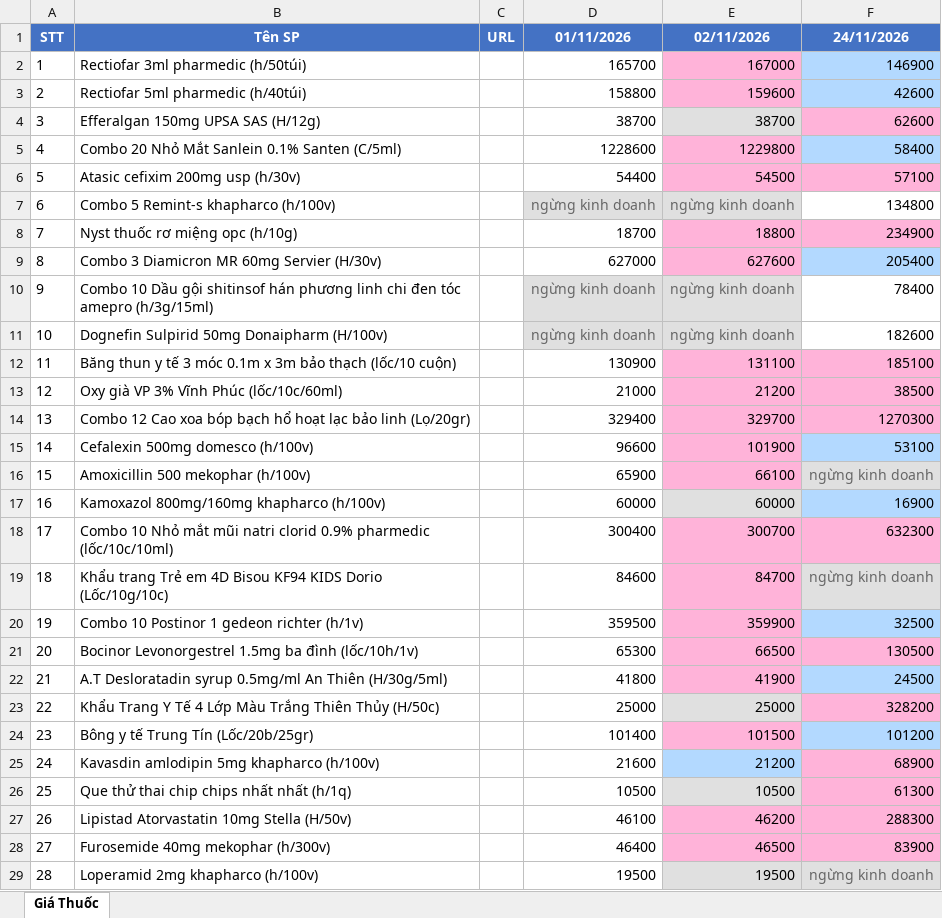
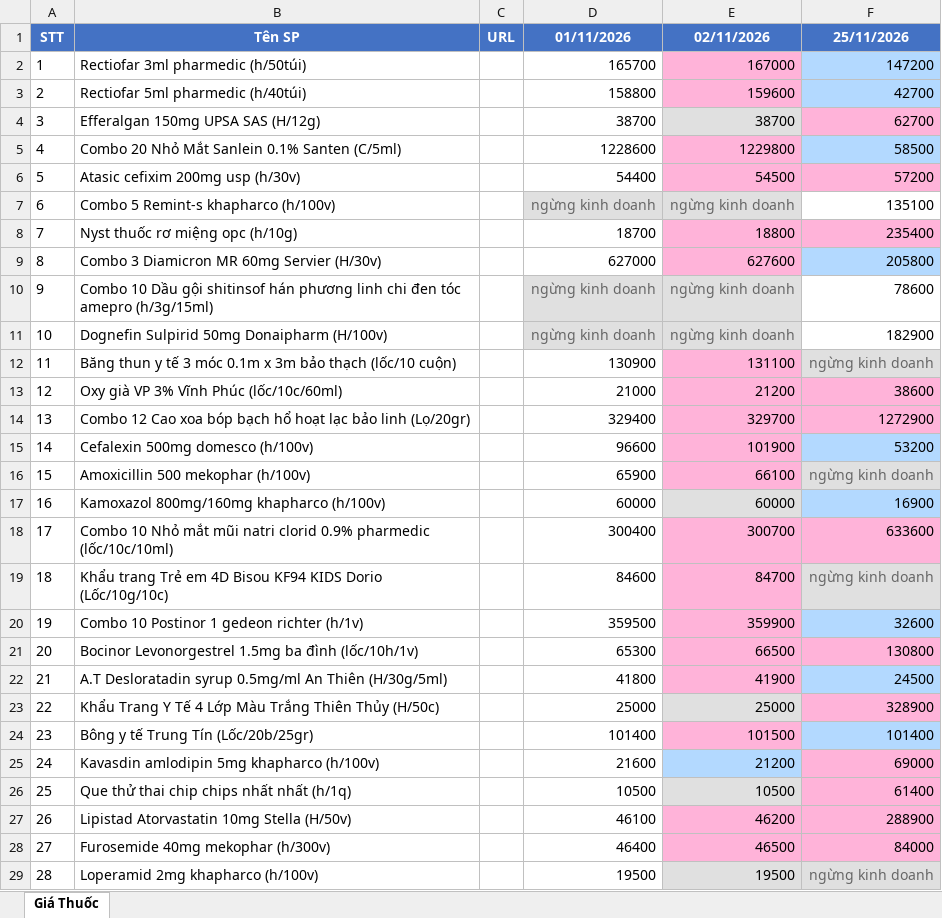
Before and after one commit to hongtam2788/crawlweb, an Excel workbook: data/prices.xlsx, sheet Giá Thuốc, drawn as a sheet; only a part is shown; values as stored, in another font and other column widths than the file's, no borders; the diff covers the shown part only; the diff names each change by its address in the sheet, - before the commit and + after, or states it on an @@ line.

```diff
--- a/data/prices.xlsx (sheet Giá Thuốc)
+++ b/data/prices.xlsx (sheet Giá Thuốc)
-F1: 24/11/2026
+F1: 25/11/2026
-F2: 146900
+F2: 147200
-F3: 42600
+F3: 42700
-F4: 62600
+F4: 62700
-F5: 58400
+F5: 58500
-F6: 57100
+F6: 57200
-F7: 134800
+F7: 135100
-F8: 234900
+F8: 235400
-F9: 205400
+F9: 205800
-F10: 78400
+F10: 78600
-F11: 182600
+F11: 182900
-F12: 185100
+F12: ngừng kinh doanh
@@ F12 fill: #FFB3D9 → #E0E0E0, text colour: black → #666666 @@
-F13: 38500
+F13: 38600
-F14: 1270300
+F14: 1272900
-F15: 53100
+F15: 53200
-F18: 632300
+F18: 633600
-F20: 32500
+F20: 32600
-F21: 130500
+F21: 130800
-F23: 328200
+F23: 328900
-F24: 101200
+F24: 101400
-F25: 68900
+F25: 69000
-F26: 61300
+F26: 61400
-F27: 288300
+F27: 288900
-F28: 83900
+F28: 84000
```
Also changed, not shown: 152 edited cells and cell formats elsewhere in this sheet.
